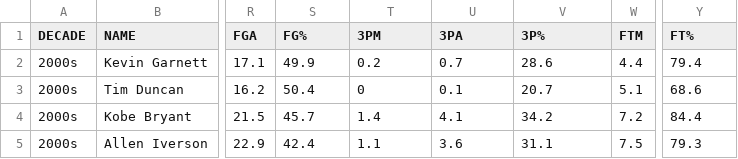
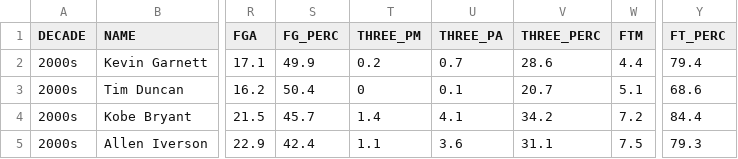
Before and after one commit to VinojanA/NBA-All-Stars, a CSV file: Decade NBA All Stars.csv, drawn as a sheet; only a part is shown, gaps mark what is left out; the diff names each change by its address in the sheet, - before the commit and + after, or states it on an @@ line.

Commit message:
Add files via upload

```diff
--- a/Decade NBA All Stars.csv
+++ b/Decade NBA All Stars.csv
-S1: FG%
+S1: FG_PERC
-T1: 3PM
+T1: THREE_PM
-U1: 3PA
+U1: THREE_PA
-V1: 3P%
+V1: THREE_PERC
-Y1: FT%
+Y1: FT_PERC
```
